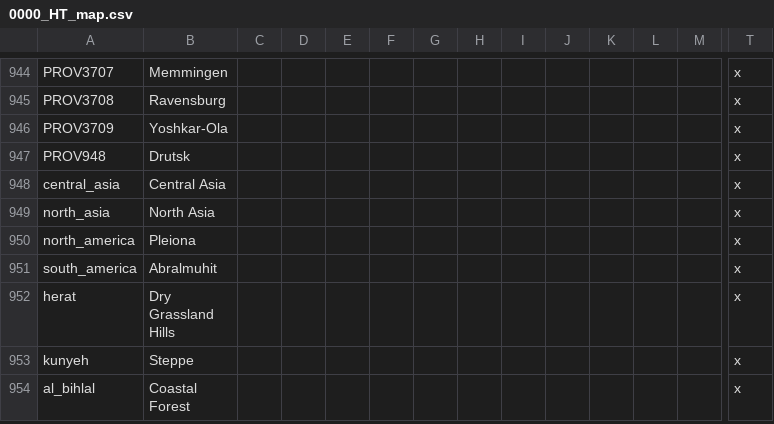
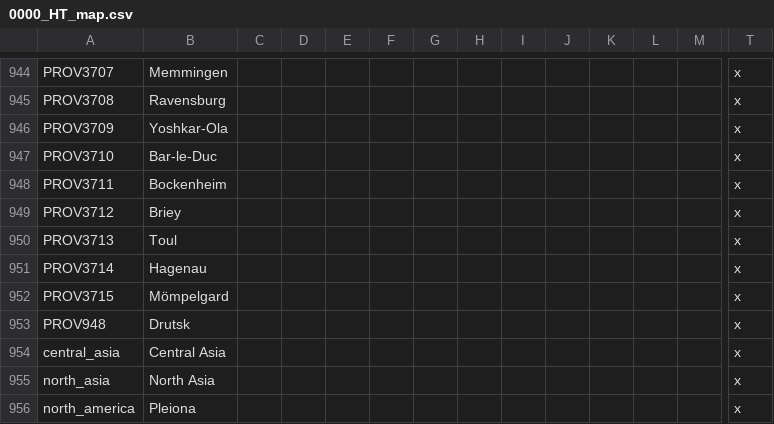
Before and after one commit to FeelsAtlasMan/Harald-s-Triumph, a CSV file: [WIP]/localisation/0000_HT_map.csv, drawn as a sheet; only a part is shown, gaps mark what is left out; the shorter side is filled out with more unchanged rows; rows hold the shown columns only; the diff names each change by its address in the sheet, - before the commit and + after, or states it on an @@ line.

```diff
--- a/[WIP]/localisation/0000_HT_map.csv
+++ b/[WIP]/localisation/0000_HT_map.csv
+row 947: PROV3710 | Bar-le-Duc |  |  |  |  |  |  |  |  |  |  |  | x
+row 948: PROV3711 | Bockenheim |  |  |  |  |  |  |  |  |  |  |  | x
+row 949: PROV3712 | Briey |  |  |  |  |  |  |  |  |  |  |  | x
+row 950: PROV3713 | Toul |  |  |  |  |  |  |  |  |  |  |  | x
+row 951: PROV3714 | Hagenau |  |  |  |  |  |  |  |  |  |  |  | x
+row 952: PROV3715 | Mömpelgard |  |  |  |  |  |  |  |  |  |  |  | x
```
Also changed, not shown: [WIP]/localisation/0000_HT_Nations.csv, [WIP]/map/definition.csv, 45 other files.
